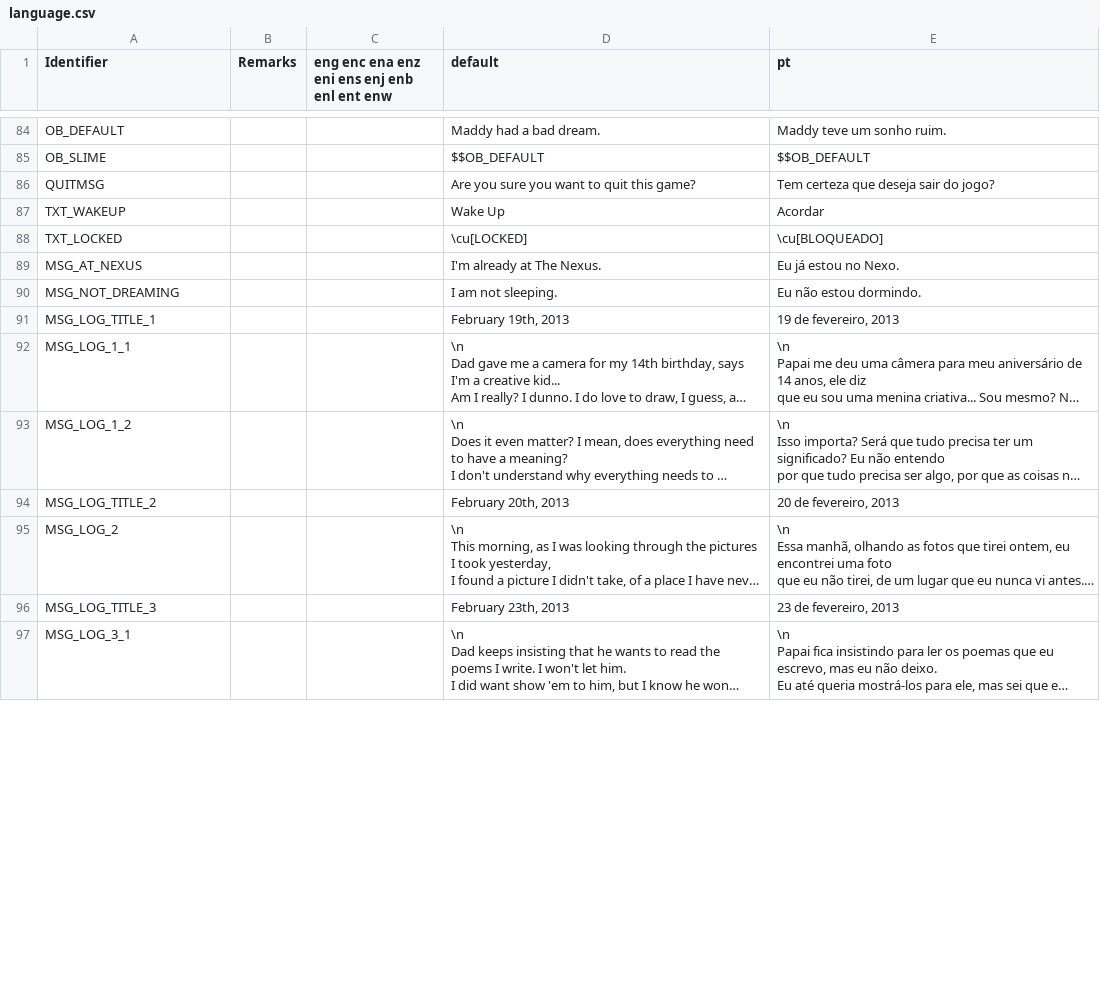
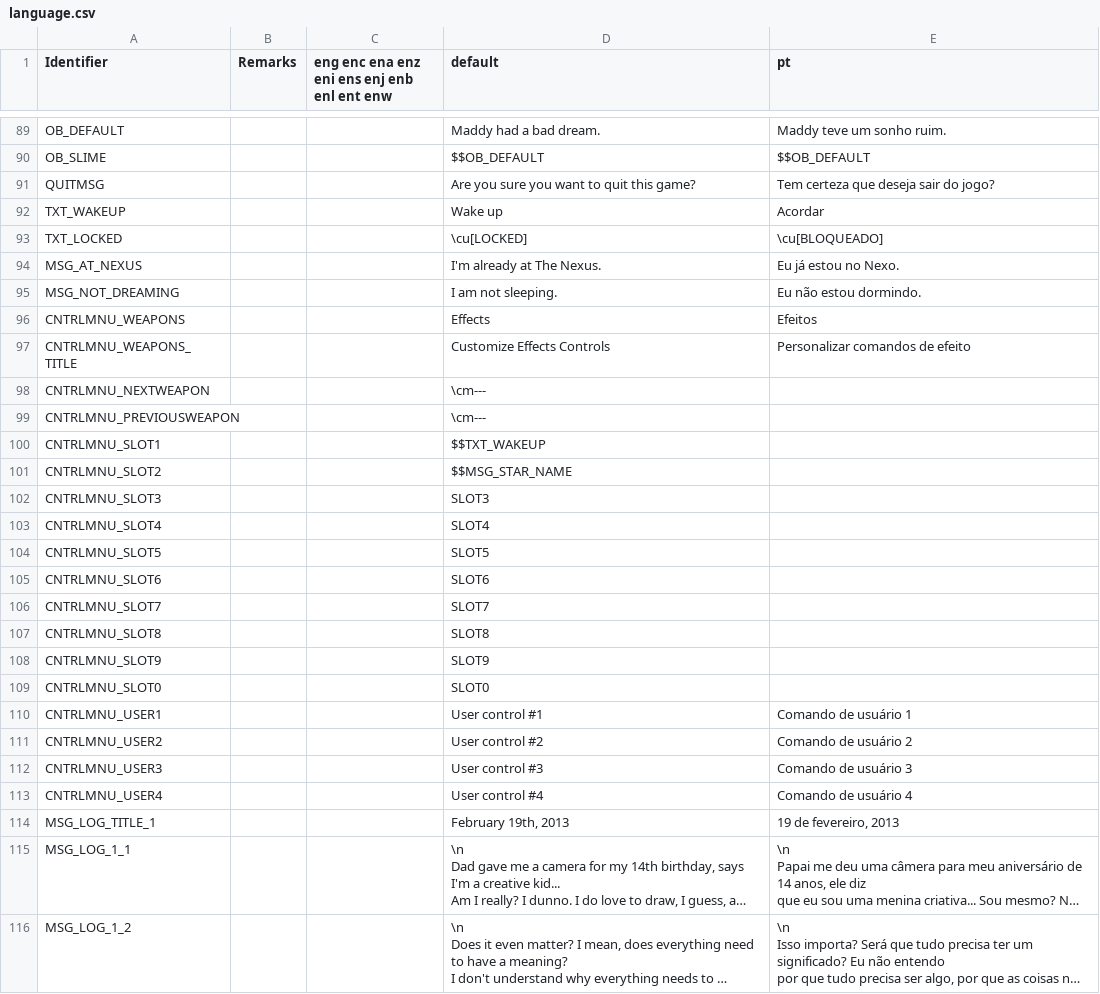
Before and after one commit to quotepilgrim/dreamscapes, a CSV file: dreamscapes/language.csv, drawn as a sheet; only a part is shown, gaps mark what is left out; the shorter side is filled out with more unchanged rows; long unchanged cells end in …; the diff covers the shown part only.

```diff
--- a/dreamscapes/language.csv
+++ b/dreamscapes/language.csv
@@ -124,3 +129,3 @@ OB_SLIME,,,$$OB_DEFAULT,$$OB_DEFAULT
 QUITMSG,,,Are you sure you want to quit this game?,Tem certeza que deseja sair do jogo?
-TXT_WAKEUP,,,Wake Up,Acordar
+TXT_WAKEUP,,,Wake up,Acordar
 TXT_LOCKED,,,\cu[LOCKED],\cu[BLOQUEADO]
@@ -128,2 +133,20 @@ MSG_AT_NEXUS,,,I'm already at The Nexus.,Eu já estou no Nexo.
 MSG_NOT_DREAMING,,,I am not sleeping.,Eu não estou dormindo.
+CNTRLMNU_WEAPONS,,,Effects,Efeitos
+CNTRLMNU_WEAPONS_TITLE,,,Customize Effects Controls,Personalizar comandos de efeito
+CNTRLMNU_NEXTWEAPON,,,\cm---,
+CNTRLMNU_PREVIOUSWEAPON,,,\cm---,
+CNTRLMNU_SLOT1,,,$$TXT_WAKEUP,
+CNTRLMNU_SLOT2,,,$$MSG_STAR_NAME,
+CNTRLMNU_SLOT3,,,SLOT3,
+CNTRLMNU_SLOT4,,,SLOT4,
+CNTRLMNU_SLOT5,,,SLOT5,
+CNTRLMNU_SLOT6,,,SLOT6,
+CNTRLMNU_SLOT7,,,SLOT7,
+CNTRLMNU_SLOT8,,,SLOT8,
+CNTRLMNU_SLOT9,,,SLOT9,
+CNTRLMNU_SLOT0,,,SLOT0,
+CNTRLMNU_USER1,,,User control #1,Comando de usuário 1
+CNTRLMNU_USER2,,,User control #2,Comando de usuário 2
+CNTRLMNU_USER3,,,User control #3,Comando de usuário 3
+CNTRLMNU_USER4,,,User control #4,Comando de usuário 4
 MSG_LOG_TITLE_1,,,"February 19th, 2013","19 de fevereiro, 2013"
```
Also changed, not shown: 5 added rows and 5 edited cells elsewhere in this file, 7 other files.
